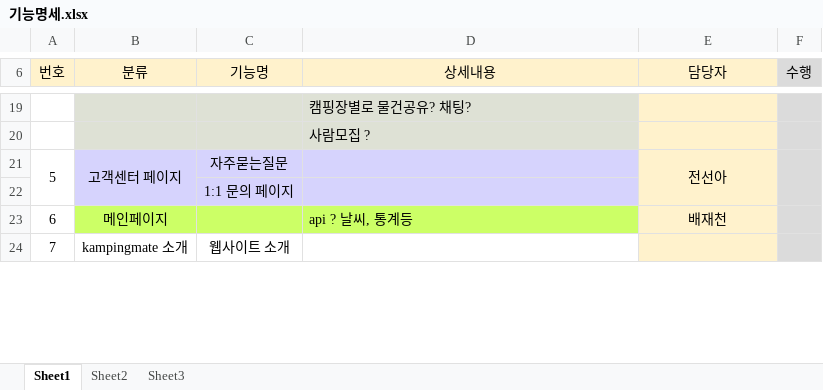
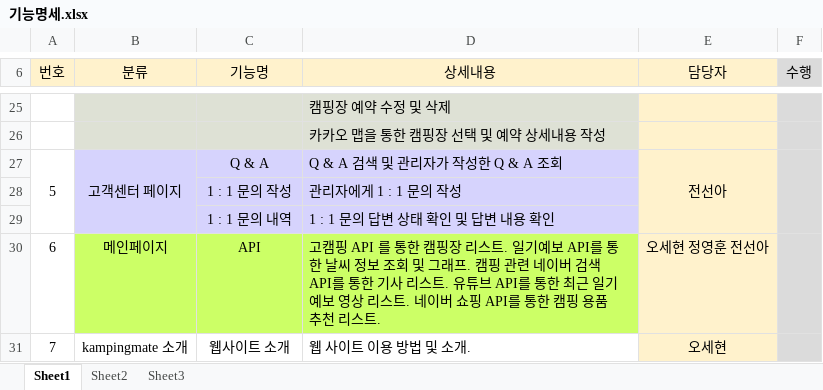
Before and after one commit to KampingMate/KampingMate, an Excel workbook: 기능명세.xlsx, sheet Sheet1, drawn as a sheet; only a part is shown, gaps mark what is left out; values as stored, in another font and other column widths than the file's, no borders; removed rows and columns are numbered as before the commit, all else as after; the diff covers the shown part only; the diff names each change by its address in the sheet, - before the commit and + after, or states it on an @@ line.

```diff
--- a/기능명세.xlsx (sheet Sheet1)
+++ b/기능명세.xlsx (sheet Sheet1)
-B25:C26 fill: #DEE1D5
+B25:C26 fill: none
-D25 (상세내용): 캠핑장별로 물건공유? 채팅?
+D25 (상세내용): 캠핑장 예약 수정 및 삭제
-E25:E26 fill: #FFF2CC
+E25:E26 fill: none
-D26 (상세내용): 사람모집 ?
+D26 (상세내용): 카카오 맵을 통한 캠핑장 선택 및 예약 상세내용 작성
-C27 (기능명): 자주묻는질문
+C27 (기능명): Q & A
-D27 (상세내용): (empty)
+D27 (상세내용): Q & A 검색 및 관리자가 작성한 Q & A 조회
-row 22:  |  | 1:1 문의 페이지
-row 23: 6 | 메인페이지 |  | api ? 날씨, 통계등 | 배재천
+row 28:  |  | 1 : 1 문의 작성 | 관리자에게 1 : 1 문의 작성
+row 29:  |  | 1 : 1 문의 내역 | 1 : 1 문의 답변 상태 확인 및 답변 내용 확인
+row 30: 6 | 메인페이지 | API | 고캠핑 API 를 통한 캠핑장 리스트. 일기예보 API를 통한 날씨 정보 조회 및 그래프. 캠핑 관련 네이버 검색 API를 통한 기사 리스트. 유튜브 API를 통한 최근 일기예보 영상 리스트. 네이버 쇼핑 API를 통한 캠핑 용품 추천 리스트. | 오세현 정영훈 전선아
-D31 (상세내용): (empty)
+D31 (상세내용): 웹 사이트 이용 방법 및 소개.
-E31 (담당자): (empty)
+E31 (담당자): 오세현
```
Also changed, not shown: 23 added rows, 19 removed rows, 23 edited cells, cell formats, merged cells and row numbers in column A elsewhere in this sheet, 4 other files.
